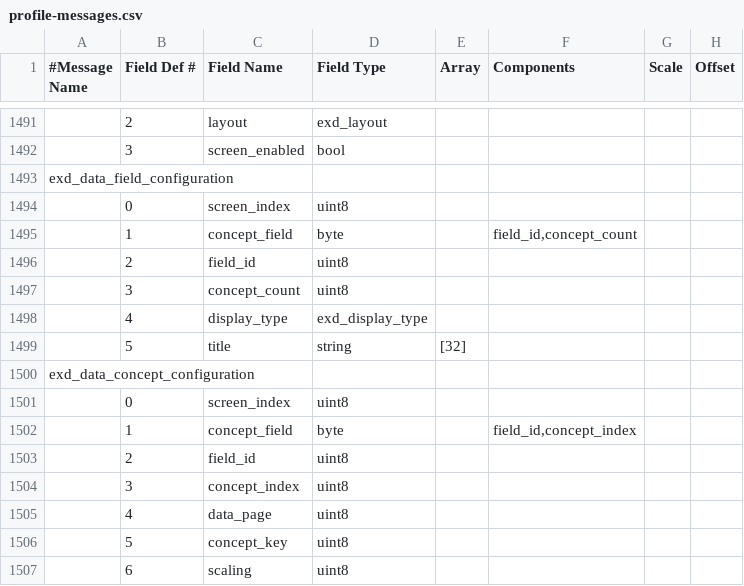
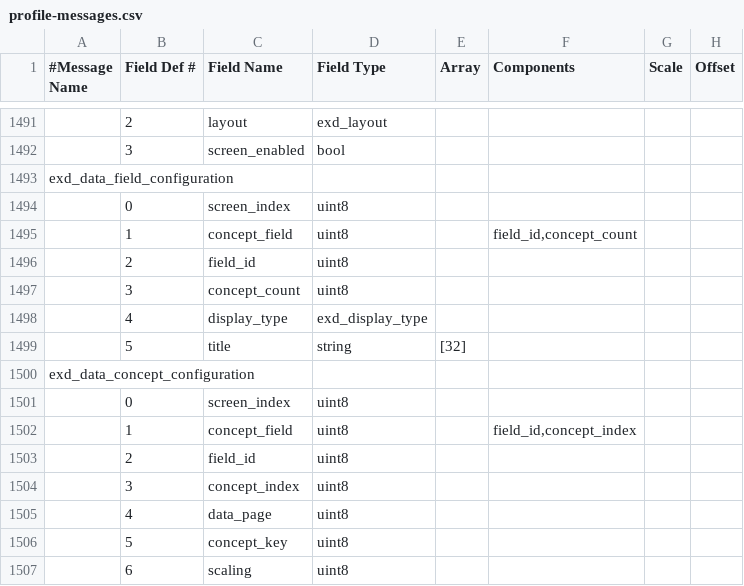
Before and after one commit to JanDeVisser/zweattrails, a CSV file: profile-messages.csv, drawn as a sheet; only a part is shown, gaps mark what is left out; the diff names each change by its address in the sheet, - before the commit and + after, or states it on an @@ line.

```diff
--- a/profile-messages.csv
+++ b/profile-messages.csv
-D1495 (Field Type): byte
+D1495 (Field Type): uint8
-D1502 (Field Type): byte
+D1502 (Field Type): uint8
```
Also changed, not shown: 4 other files.
